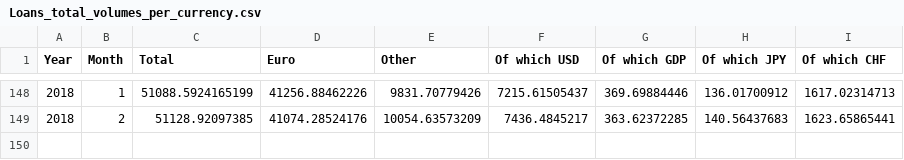
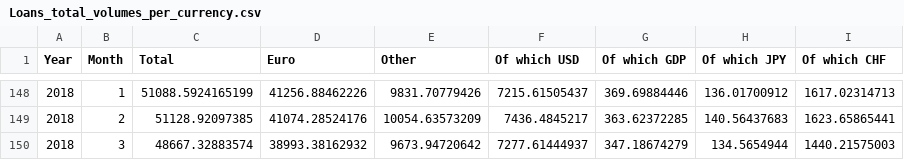
Before and after one commit to gkolokotronis/open-data-cyprus, a CSV file: MaFs/Loans/Total/Volumes/Loans_total_volumes_per_currency.csv, drawn as a sheet; only a part is shown, gaps mark what is left out.

Commit message:
Added March 2018

```diff
--- a/MaFs/Loans/Total/Volumes/Loans_total_volumes_per_currency.csv
+++ b/MaFs/Loans/Total/Volumes/Loans_total_volumes_per_currency.csv
@@ -149 +149,2 @@ Year,Month,Total,Euro,Other,Of which USD,Of which GDP,Of which JPY,Of which CHF
 2018,2,51128.92097385,41074.28524176,10054.63573209,7436.4845217,363.62372285,140.56437683,1623.65865441
+2018,3,48667.32883574,38993.38162932,9673.94720642,7277.61444937,347.18674279,134.5654944,1440.21575003
```
